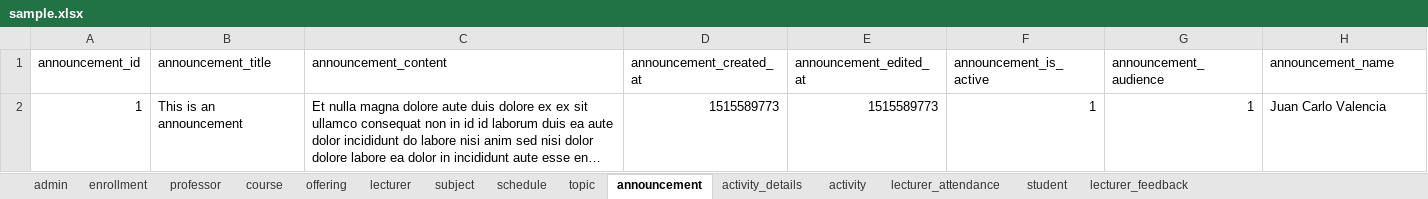
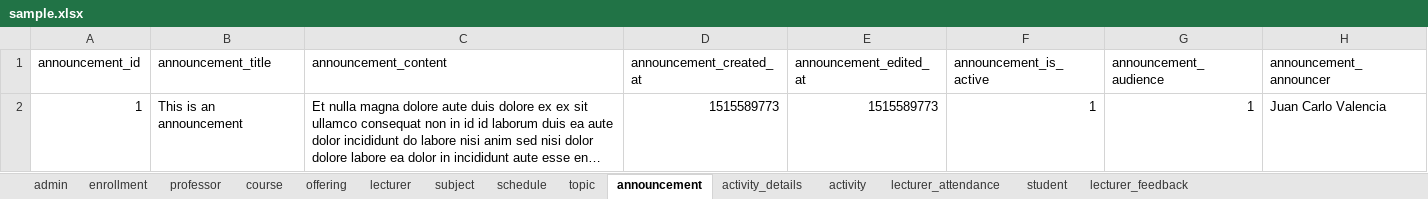
Before and after one commit to aeganaden/E-Rev-Learning-And-Information-Management-System, an Excel workbook: sample.xlsx, sheet announcement, drawn as a sheet; long unchanged cells end in …; values as stored, in another font and other column widths than the file's, no borders; the diff names each change by its address in the sheet, - before the commit and + after, or states it on an @@ line.

```diff
--- a/sample.xlsx (sheet announcement)
+++ b/sample.xlsx (sheet announcement)
-H1: announcement_name
+H1: announcement_announcer
```
Also changed, not shown: 3 other files.
